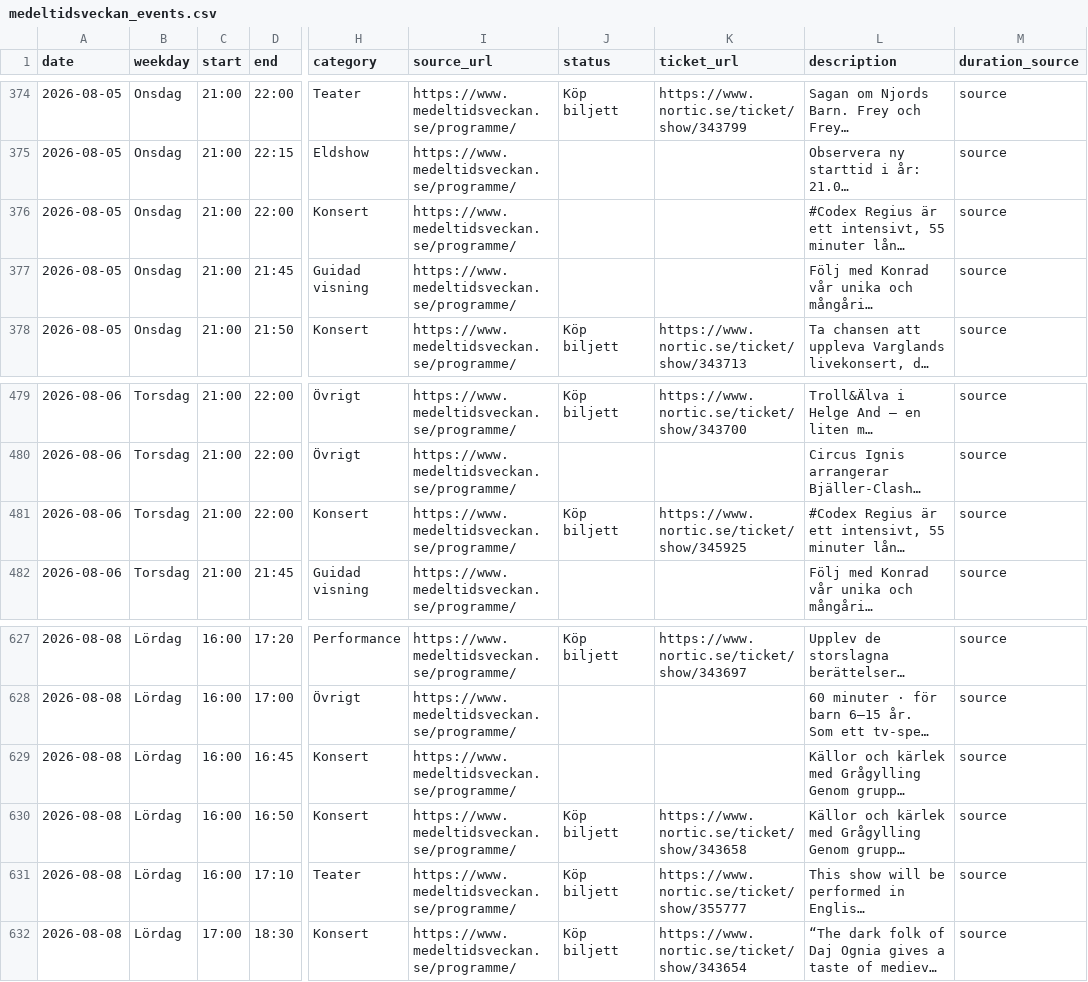
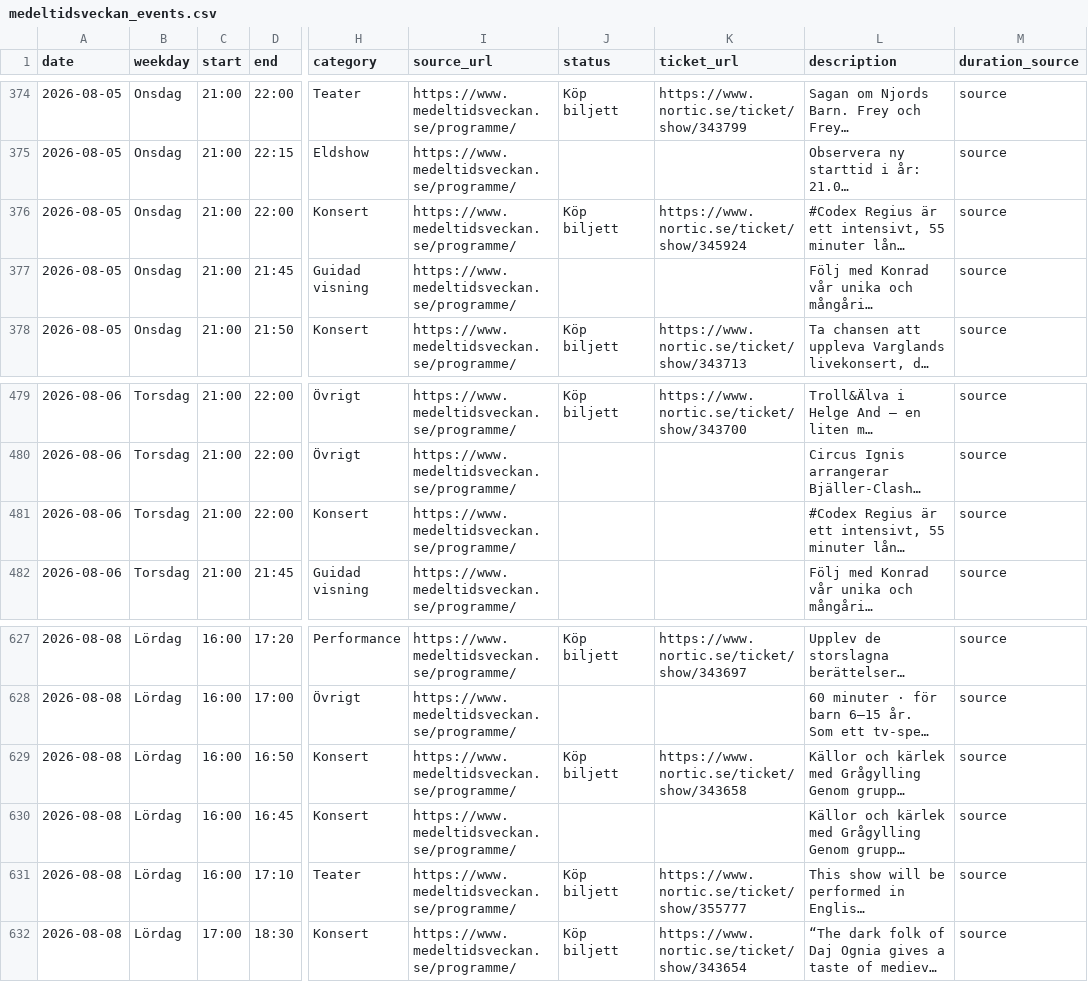
Before and after one commit to RoundaboutSkid/mtvschema, a CSV file: medeltidsveckan_output/medeltidsveckan_events.csv, drawn as a sheet; only a part is shown, gaps mark what is left out; long unchanged cells end in …; the diff names each change by its address in the sheet, - before the commit and + after, or states it on an @@ line.

```diff
--- a/medeltidsveckan_output/medeltidsveckan_events.csv
+++ b/medeltidsveckan_output/medeltidsveckan_events.csv
-J376 (status): (empty)
+J376 (status): Köp biljett
-K376 (ticket_url): (empty)
+K376 (ticket_url): https://www.nortic.se/ticket/show/345924
-J481 (status): Köp biljett
+J481 (status): (empty)
-K481 (ticket_url): https://www.nortic.se/ticket/show/345925
+K481 (ticket_url): (empty)
@@ row 630 moved to row 629: 2026-08-08 @@
```
Also changed, not shown: 3 other files.
